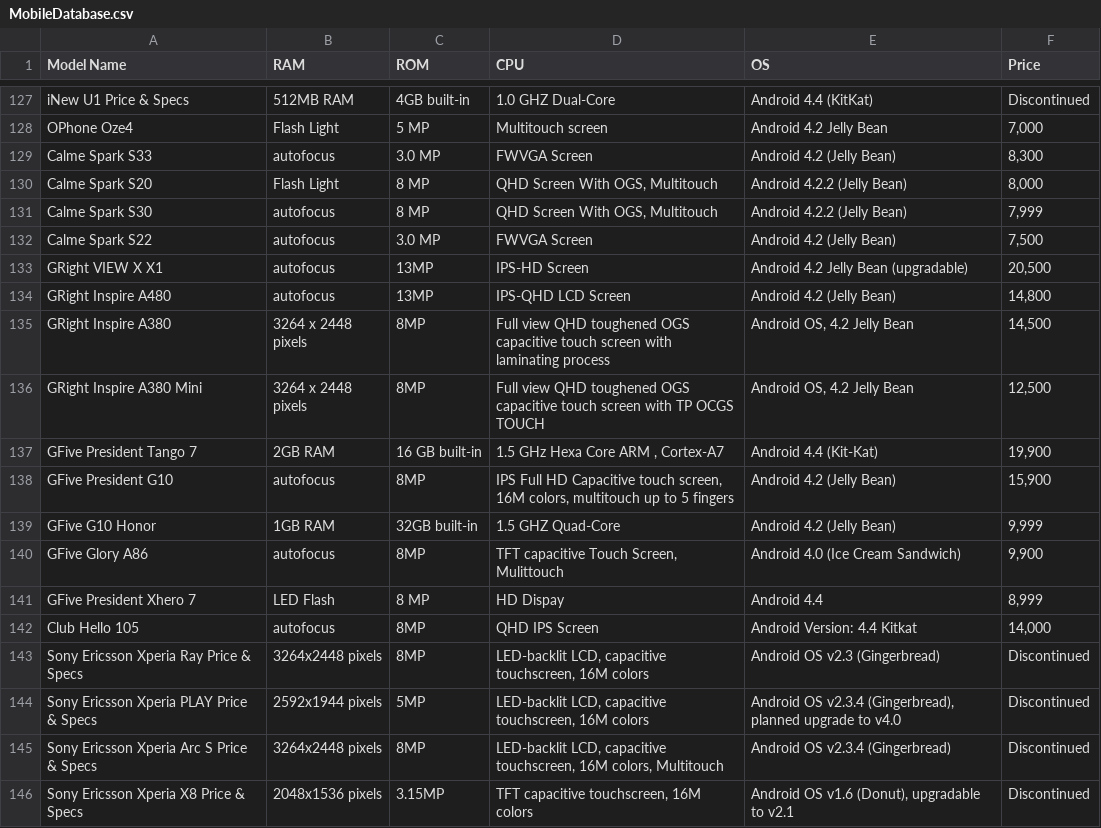
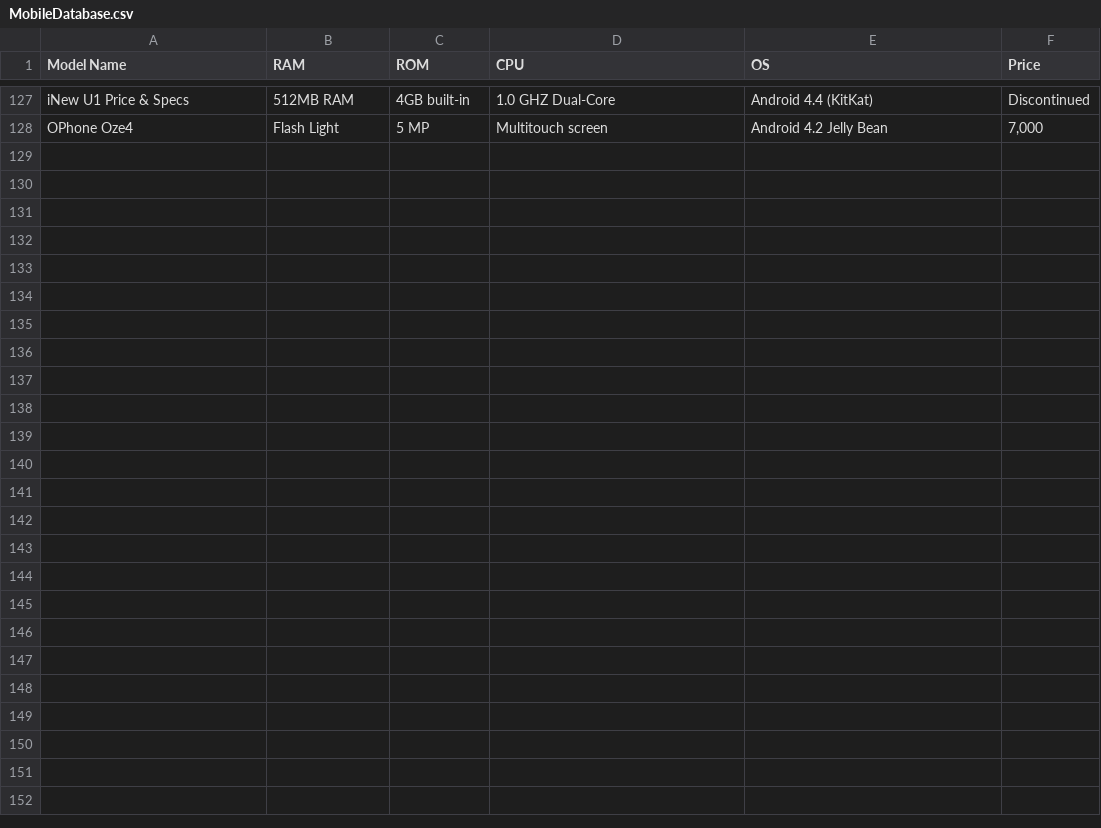
Before and after one commit to TashiJawed/Faaltu, a CSV file: MobileDatabase.csv, drawn as a sheet; only a part is shown, gaps mark what is left out; the diff names each change by its address in the sheet, - before the commit and + after, or states it on an @@ line.

Commit message:
Add files via upload

```diff
--- a/MobileDatabase.csv
+++ b/MobileDatabase.csv
-row 129: Calme Spark S33 | autofocus | 3.0 MP | FWVGA Screen | Android 4.2 (Jelly Bean) | 8,300
-row 130: Calme Spark S20 | Flash Light | 8 MP | QHD Screen With OGS, Multitouch | Android 4.2.2 (Jelly Bean) | 8,000
-row 131: Calme Spark S30 | autofocus | 8 MP | QHD Screen With OGS, Multitouch | Android 4.2.2 (Jelly Bean) | 7,999
-row 132: Calme Spark S22 | autofocus | 3.0 MP | FWVGA Screen | Android 4.2 (Jelly Bean) | 7,500
-row 133: GRight VIEW X X1 | autofocus | 13MP | IPS-HD Screen | Android 4.2 Jelly Bean (upgradable) | 20,500
-row 134: GRight Inspire A480 | autofocus | 13MP | IPS-QHD LCD Screen | Android 4.2 (Jelly Bean) | 14,800
-row 135: GRight Inspire A380 | 3264 x 2448 pixels | 8MP | Full view QHD toughened OGS capacitive touch screen with laminating process | Android OS, 4.2 Jelly Bean | 14,500
-row 136: GRight Inspire A380 Mini | 3264 x 2448 pixels | 8MP | Full view QHD toughened OGS capacitive touch screen with TP OCGS TOUCH | Android OS, 4.2 Jelly Bean | 12,500
-row 137: GFive President Tango 7 | 2GB RAM | 16 GB built-in | 1.5 GHz Hexa Core ARM , Cortex-A7 | Android 4.4 (Kit-Kat) | 19,900
-row 138: GFive President G10 | autofocus | 8MP | IPS Full HD Capacitive touch screen, 16M colors, multitouch up to 5 fingers | Android 4.2 (Jelly Bean) | 15,900
-row 139: GFive G10 Honor | 1GB RAM | 32GB built-in | 1.5 GHZ Quad-Core | Android 4.2 (Jelly Bean) | 9,999
-row 140: GFive Glory A86 | autofocus | 8MP | TFT capacitive Touch Screen, Mulittouch | Android 4.0 (Ice Cream Sandwich) | 9,900
-row 141: GFive President Xhero 7 | LED Flash | 8 MP | HD Dispay | Android 4.4 | 8,999
-row 142: Club Hello 105 | autofocus | 8MP | QHD IPS Screen | Android Version: 4.4 Kitkat | 14,000
-row 143: Sony Ericsson Xperia Ray Price & Specs | 3264x2448 pixels | 8MP | LED-backlit LCD, capacitive touchscreen, 16M colors | Android OS v2.3 (Gingerbread) | Discontinued
-row 144: Sony Ericsson Xperia PLAY Price & Specs | 2592x1944 pixels | 5MP | LED-backlit LCD, capacitive touchscreen, 16M colors | Android OS v2.3.4 (Gingerbread), planned upgrade to v4.0 | Discontinued
-row 145: Sony Ericsson Xperia Arc S Price & Specs | 3264x2448 pixels | 8MP | LED-backlit LCD, capacitive touchscreen, 16M colors, Multitouch | Android OS v2.3.4 (Gingerbread) | Discontinued
-row 146: Sony Ericsson Xperia X8 Price & Specs | 2048x1536 pixels | 3.15MP | TFT capacitive touchscreen, 16M colors | Android OS v1.6 (Donut), upgradable to v2.1 | Discontinued
```
